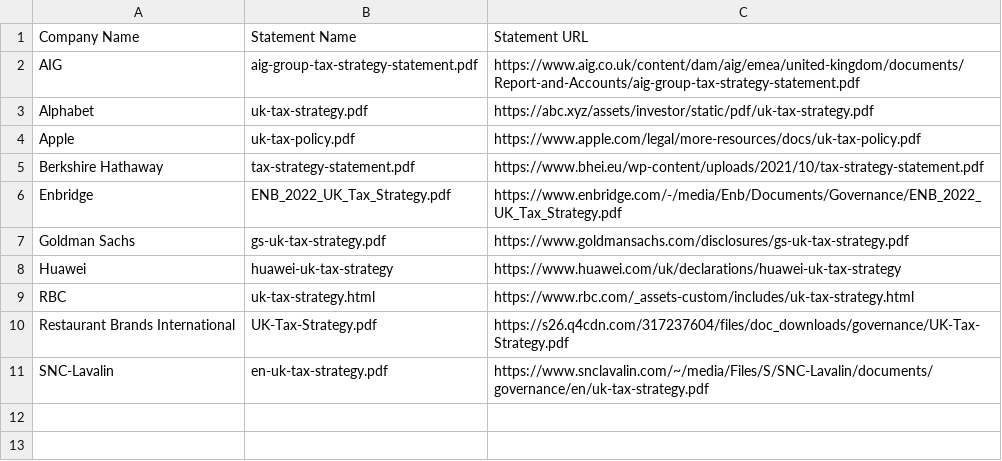
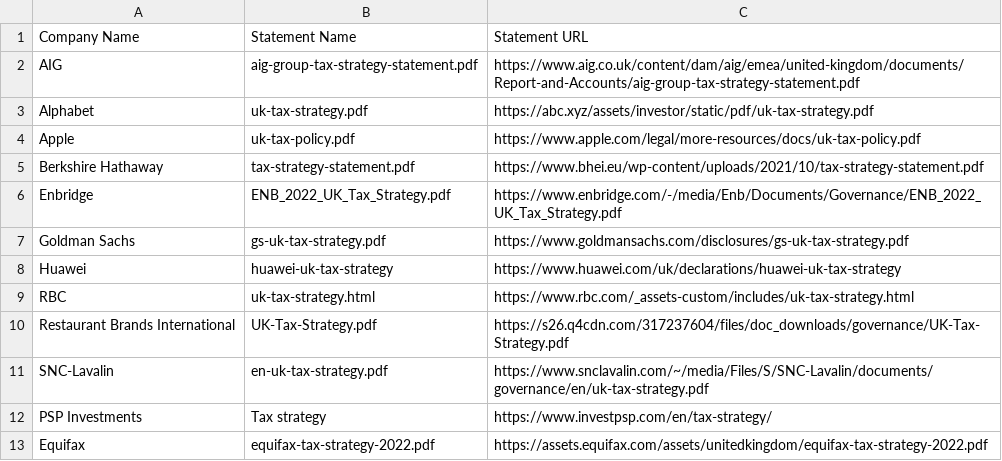
Before and after one commit to RamVasuthevan/TaxStrategyStatement, a CSV file: website/_data/tax_strategy_statement.csv, drawn as a sheet.

Commit message:
Add PSP Investments and Equifax

```diff
--- a/website/_data/tax_strategy_statement.csv
+++ b/website/_data/tax_strategy_statement.csv
@@ -11 +11,3 @@ Restaurant Brands International,UK-Tax-Strategy.pdf,https://s26.q4cdn.com/317237
 SNC-Lavalin,en-uk-tax-strategy.pdf,https://www.snclavalin.com/~/media/Files/S/SNC-Lavalin/documents/governance/en/uk-tax-strategy.pdf
+PSP Investments,Tax strategy,https://www.investpsp.com/en/tax-strategy/
+Equifax,equifax-tax-strategy-2022.pdf,https://assets.equifax.com/assets/unitedkingdom/equifax-tax-strategy-2022.pdf
```
